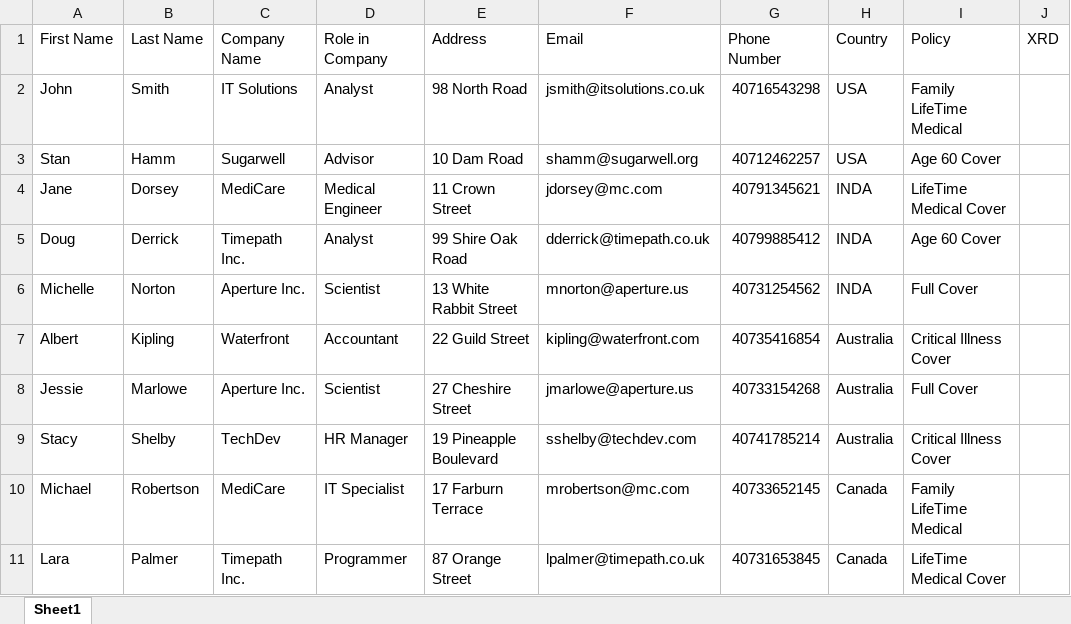
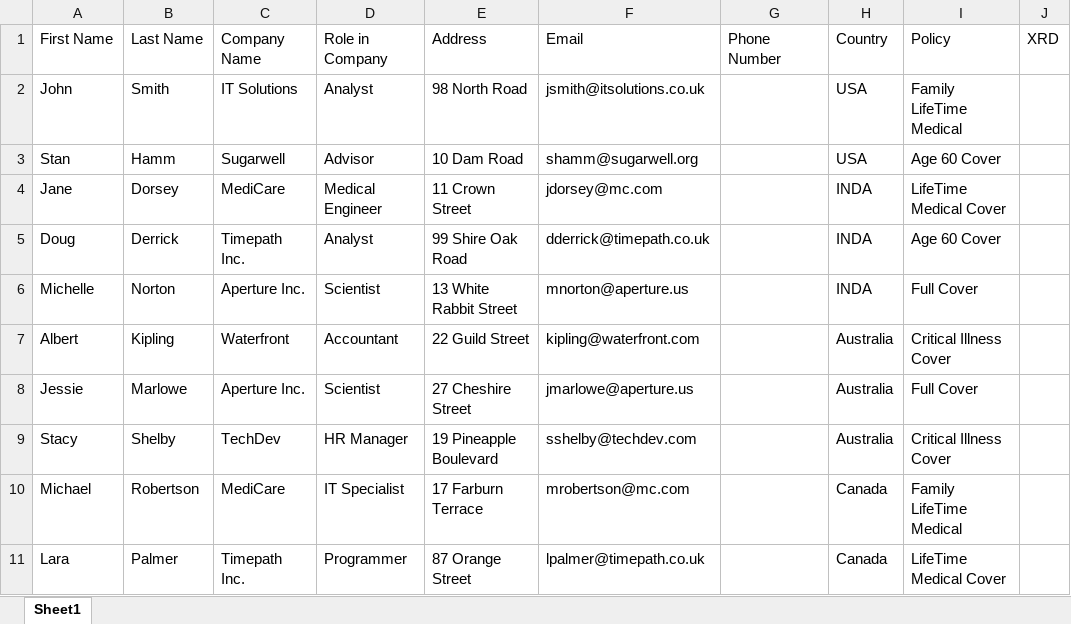
Before and after one commit to rpaliveprojects/IACET, an Excel workbook: Data/Input/ExcelDatabase.xlsx, sheet Sheet1, drawn as a sheet; only a part is shown; values as stored, in another font and other column widths than the file's, no borders; the diff names each change by its address in the sheet, - before the commit and + after, or states it on an @@ line.

```diff
--- a/Data/Input/ExcelDatabase.xlsx (sheet Sheet1)
+++ b/Data/Input/ExcelDatabase.xlsx (sheet Sheet1)
-G2: 40716543298
+G2: (empty)
-G3: 40712462257
+G3: (empty)
-G4: 40791345621
+G4: (empty)
-G5: 40799885412
+G5: (empty)
-G6: 40731254562
+G6: (empty)
-G7: 40735416854
+G7: (empty)
-G8: 40733154268
+G8: (empty)
-G9: 40741785214
+G9: (empty)
-G10: 40733652145
+G10: (empty)
-G11: 40731653845
+G11: (empty)
```
Also changed, not shown: Data/Config.xlsx, Data/Email Tracking Report/Email Tracking Report.xlsx, 32 other files.
